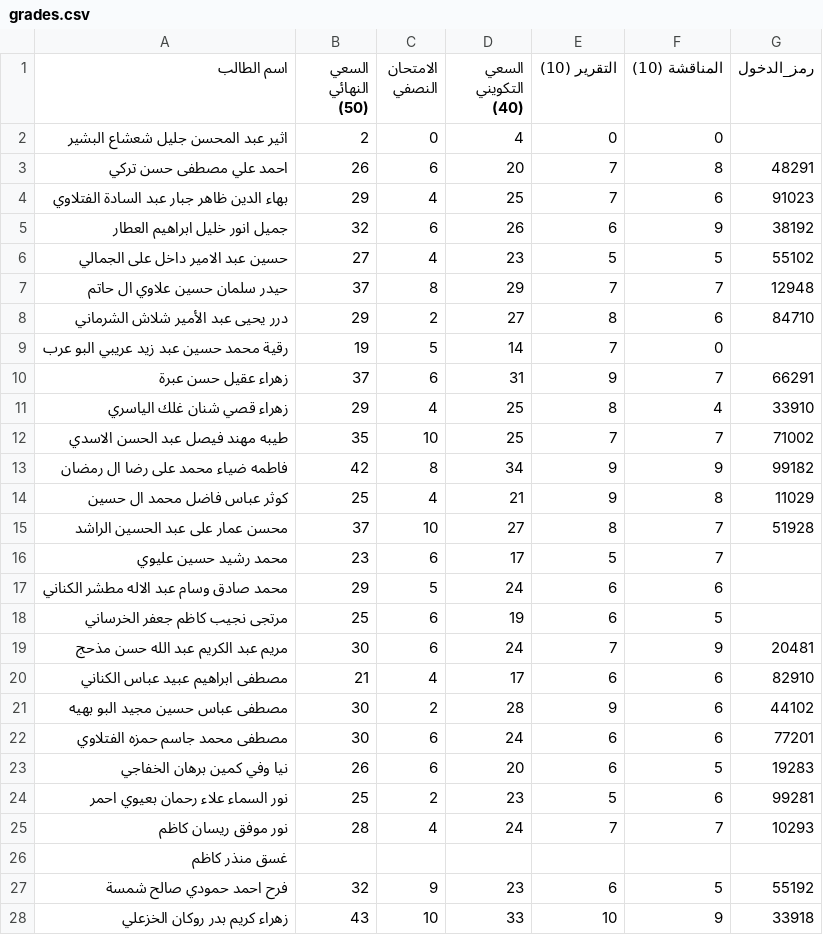
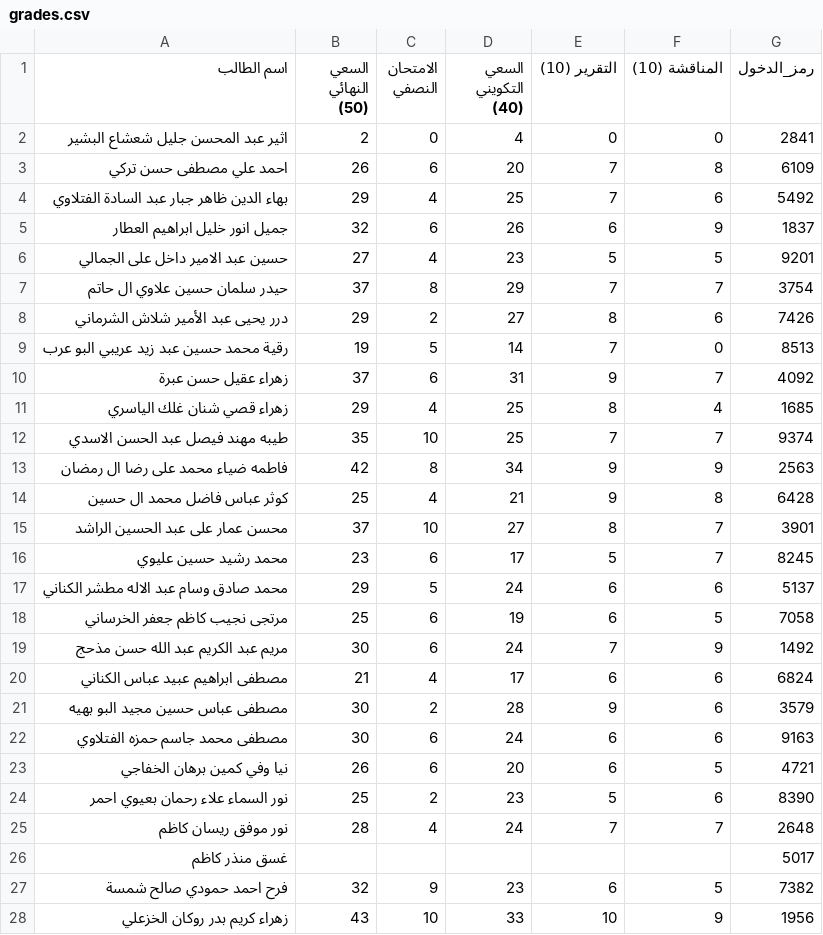
Before and after one commit to Ahmed7991/grades-portal, a CSV file: grades.csv, drawn as a sheet; only a part is shown; the diff covers the shown part only.

Commit message:
Revise grades and add student IDs in grades.csv
Updated student records with new IDs and grades.

```diff
--- a/grades.csv
+++ b/grades.csv
@@ -1,28 +1,28 @@
 اسم الطالب,السعي النهائي (50),الامتحان النصفي,السعي التكويني (40),التقرير (10),المناقشة (10),رمز_الدخول
-اثير عبد المحسن جليل شعشاع البشير,2,0,4,0,0,
-احمد علي مصطفى حسن تركي,26,6,20,7,8,48291
-بهاء الدين ظاهر جبار عبد السادة الفتلاوي,29,4,25,7,6,91023
-جميل انور خليل ابراهيم العطار,32,6,26,6,9,38192
-حسين عبد الامير داخل على الجمالي,27,4,23,5,5,55102
-حیدر سلمان حسين علاوي ال حاتم,37,8,29,7,7,12948
-درر يحيى عبد الأمير شلاش الشرماني,29,2,27,8,6,84710
-رقية محمد حسين عبد زيد عريبي البو عرب,19,5,14,7,0,
-زهراء عقيل حسن عبرة,37,6,31,9,7,66291
-زهراء قصي شنان غلك الياسري,29,4,25,8,4,33910
-طيبه مهند فيصل عبد الحسن الاسدي,35,10,25,7,7,71002
-فاطمه ضياء محمد على رضا ال رمضان,42,8,34,9,9,99182
-كوثر عباس فاضل محمد ال حسين,25,4,21,9,8,11029
-محسن عمار على عبد الحسين الراشد,37,10,27,8,7,51928
-محمد رشيد حسين عليوي,23,6,17,5,7,
-محمد صادق وسام عبد الاله مطشر الكناني,29,5,24,6,6,
-مرتجى نجيب كاظم جعفر الخرساني,25,6,19,6,5,
-مريم عبد الكريم عبد الله حسن مذحج,30,6,24,7,9,20481
-مصطفى ابراهيم عبيد عباس الكناني,21,4,17,6,6,82910
-مصطفى عباس حسين مجيد البو بهيه,30,2,28,9,6,44102
-مصطفى محمد جاسم حمزه الفتلاوي,30,6,24,6,6,77201
-نيا وفي كمين برهان الخفاجي,26,6,20,6,5,19283
-نور السماء علاء رحمان بعيوي احمر,25,2,23,5,6,99281
-نور موفق ریسان کاظم,28,4,24,7,7,10293
-غسق منذر كاظم,,,,,,
-فرح احمد حمودي صالح شمسة,32,9,23,6,5,55192
-زهراء كريم بدر روكان الخزعلي,43,10,33,10,9,33918
+اثير عبد المحسن جليل شعشاع البشير,2,0,4,0,0,2841
+احمد علي مصطفى حسن تركي,26,6,20,7,8,6109
+بهاء الدين ظاهر جبار عبد السادة الفتلاوي,29,4,25,7,6,5492
+جميل انور خليل ابراهيم العطار,32,6,26,6,9,1837
+حسين عبد الامير داخل على الجمالي,27,4,23,5,5,9201
+حیدر سلمان حسين علاوي ال حاتم,37,8,29,7,7,3754
+درر يحيى عبد الأمير شلاش الشرماني,29,2,27,8,6,7426
+رقية محمد حسين عبد زيد عريبي البو عرب,19,5,14,7,0,8513
+زهراء عقيل حسن عبرة,37,6,31,9,7,4092
+زهراء قصي شنان غلك الياسري,29,4,25,8,4,1685
+طيبه مهند فيصل عبد الحسن الاسدي,35,10,25,7,7,9374
+فاطمه ضياء محمد على رضا ال رمضان,42,8,34,9,9,2563
+كوثر عباس فاضل محمد ال حسين,25,4,21,9,8,6428
+محسن عمار على عبد الحسين الراشد,37,10,27,8,7,3901
+محمد رشيد حسين عليوي,23,6,17,5,7,8245
+محمد صادق وسام عبد الاله مطشر الكناني,29,5,24,6,6,5137
+مرتجى نجيب كاظم جعفر الخرساني,25,6,19,6,5,7058
+مريم عبد الكريم عبد الله حسن مذحج,30,6,24,7,9,1492
+مصطفى ابراهيم عبيد عباس الكناني,21,4,17,6,6,6824
+مصطفى عباس حسين مجيد البو بهيه,30,2,28,9,6,3579
+مصطفى محمد جاسم حمزه الفتلاوي,30,6,24,6,6,9163
+نيا وفي كمين برهان الخفاجي,26,6,20,6,5,4721
+نور السماء علاء رحمان بعيوي احمر,25,2,23,5,6,8390
+نور موفق ریسان کاظم,28,4,24,7,7,2648
+غسق منذر كاظم,,,,,,5017
+فرح احمد حمودي صالح شمسة,32,9,23,6,5,7382
+زهراء كريم بدر روكان الخزعلي,43,10,33,10,9,1956
```
Also changed, not shown: 45 edited cells elsewhere in this file.
